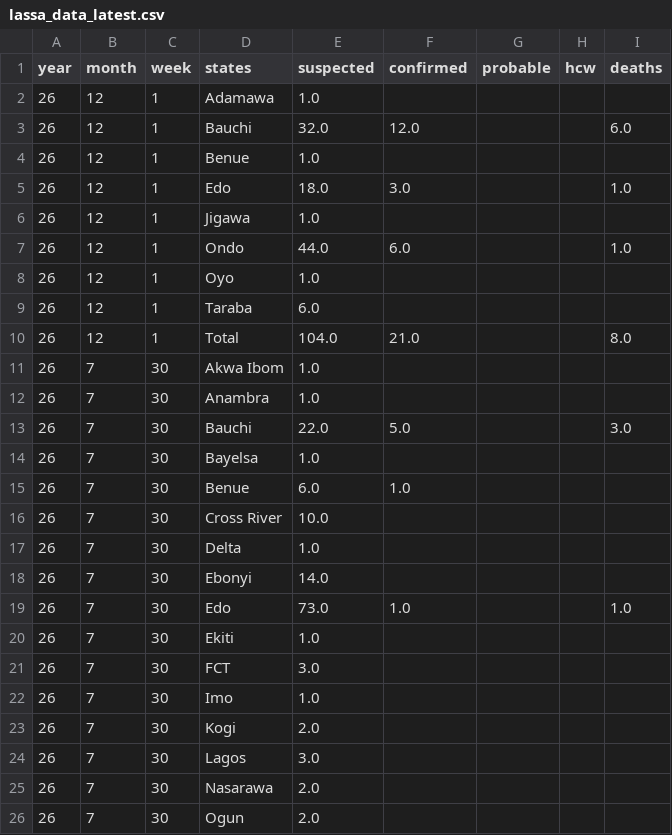
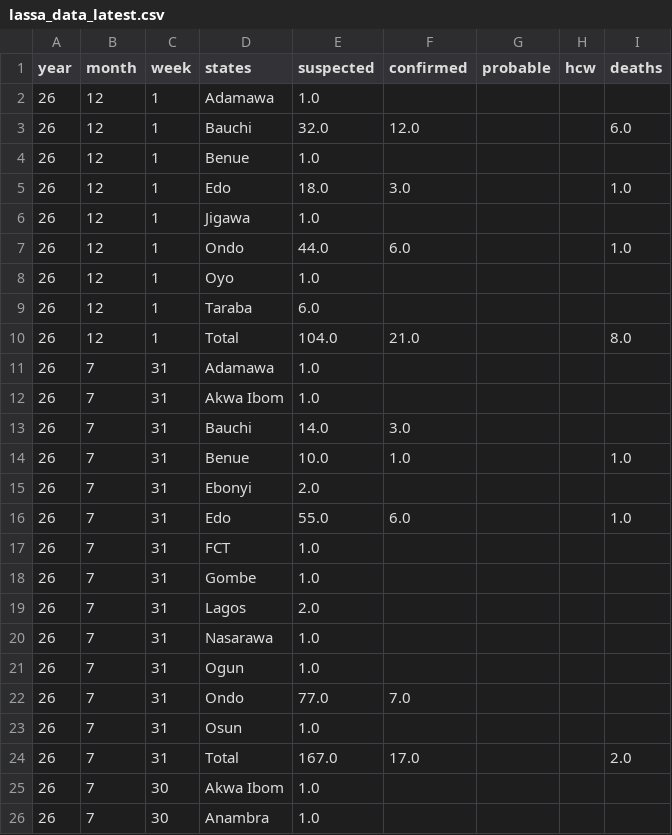
Before and after one commit to BioDivHealth/LF_Nigeria_Reports, a CSV file: exports/lassa_data_latest.csv, drawn as a sheet; only a part is shown; the shorter side is filled out with more unchanged rows; the diff names each change by its address in the sheet, - before the commit and + after, or states it on an @@ line.

```diff
--- a/exports/lassa_data_latest.csv
+++ b/exports/lassa_data_latest.csv
+row 11: 26 | 7 | 31 | Adamawa | 1.0
+row 12: 26 | 7 | 31 | Akwa Ibom | 1.0
+row 13: 26 | 7 | 31 | Bauchi | 14.0 | 3.0
+row 14: 26 | 7 | 31 | Benue | 10.0 | 1.0 |  |  | 1.0
+row 15: 26 | 7 | 31 | Ebonyi | 2.0
+row 16: 26 | 7 | 31 | Edo | 55.0 | 6.0 |  |  | 1.0
+row 17: 26 | 7 | 31 | FCT | 1.0
+row 18: 26 | 7 | 31 | Gombe | 1.0
+row 19: 26 | 7 | 31 | Lagos | 2.0
+row 20: 26 | 7 | 31 | Nasarawa | 1.0
+row 21: 26 | 7 | 31 | Ogun | 1.0
+row 22: 26 | 7 | 31 | Ondo | 77.0 | 7.0
+row 23: 26 | 7 | 31 | Osun | 1.0
+row 24: 26 | 7 | 31 | Total | 167.0 | 17.0 |  |  | 2.0
```
Also changed, not shown: 1 other file.
